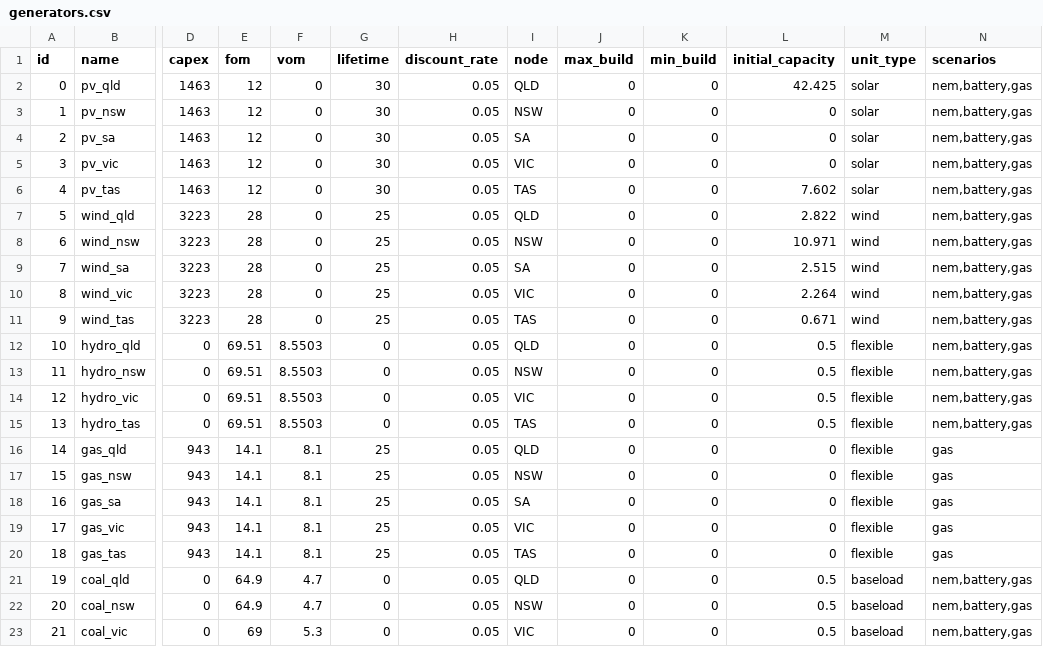
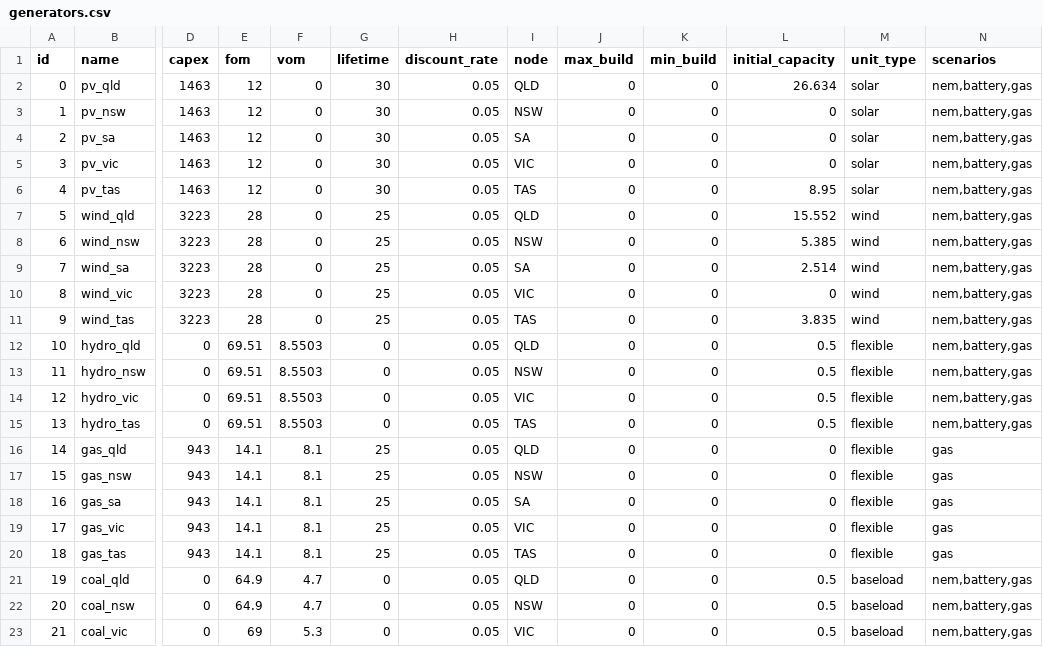
Before and after one commit to TimWeberRE100/FIRM_CE, a CSV file: firm_ce/config/generators.csv, drawn as a sheet; only a part is shown, gaps mark what is left out; the diff names each change by its address in the sheet, - before the commit and + after, or states it on an @@ line.

```diff
--- a/firm_ce/config/generators.csv
+++ b/firm_ce/config/generators.csv
-L2 (initial_capacity): 42.425
+L2 (initial_capacity): 26.634
-L6 (initial_capacity): 7.602
+L6 (initial_capacity): 8.95
-L7 (initial_capacity): 2.822
+L7 (initial_capacity): 15.552
-L8 (initial_capacity): 10.971
+L8 (initial_capacity): 5.385
-L9 (initial_capacity): 2.515
+L9 (initial_capacity): 2.514
-L10 (initial_capacity): 2.264
+L10 (initial_capacity): 0
-L11 (initial_capacity): 0.671
+L11 (initial_capacity): 3.835
```
Also changed, not shown: firm_ce/config/initial_guess.csv, 2 other files.
